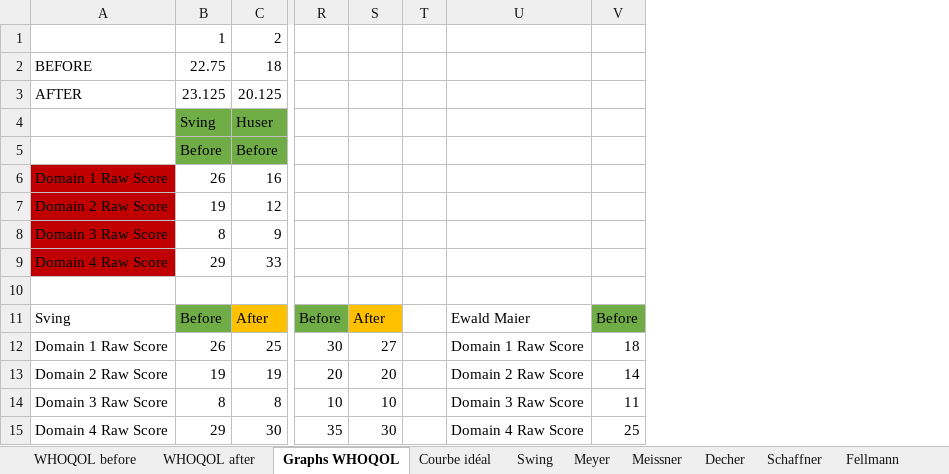
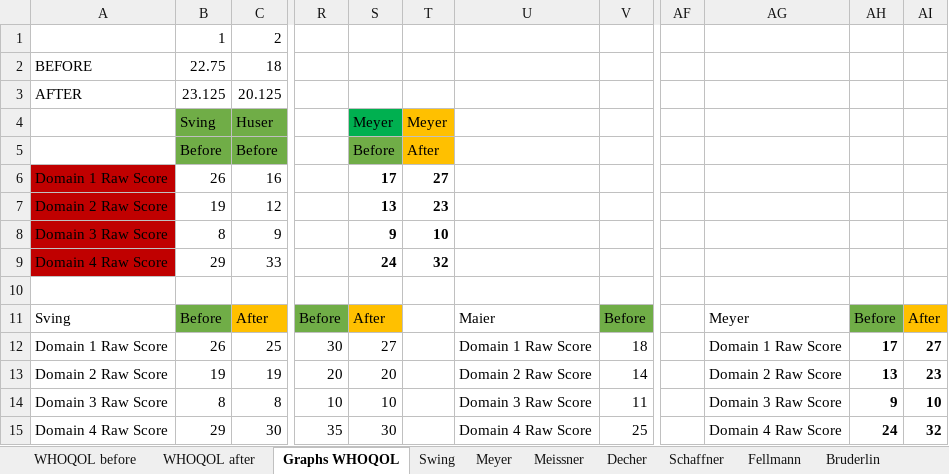
Before and after one commit to OlivierGaillard/master, an Excel workbook: MasterValerie.xlsx, sheet Graphs WHOQOL, drawn as a sheet; only a part is shown, gaps mark what is left out; values as stored, in another font and other column widths than the file's, no borders; charts and pictures not drawn; removed rows and columns are numbered as before the commit, all else as after; the diff names each change by its address in the sheet, - before the commit and + after, or states it on an @@ line.

Commit message:
graphique ajoute

```diff
--- a/MasterValerie.xlsx (sheet Graphs WHOQOL)
+++ b/MasterValerie.xlsx (sheet Graphs WHOQOL)
-column T, empty
+column T, rows 4-9: Meyer | After | 27 | 23 | 10 | 32
+column AF, empty
+column AG, rows 11-15: Meyer | Domain 1 Raw Score | Domain 2 Raw Score | Domain 3 Raw Score | Domain 4 Raw Score
+column AH, rows 11-15: Before | 17 | 13 | 9 | 24
+column AI, rows 11-15: After | 27 | 23 | 10 | 32
-S4: (empty)
+S4: Meyer
-S4 fill: none
+S4 fill: #00B050
-S5: (empty)
+S5: Before
-S5 fill: none
+S5 fill: #70AD47
-S6: (empty)
+S6: 17
-S7: (empty)
+S7: 13
-S8: (empty)
+S8: 9
-S9: (empty)
+S9: 24
-U11: Ewald Maier
+U11: Maier
```
Also changed, not shown: sheet WHOQOL after, sheet WHOQOL before, other sheet tabs, charts or pictures.
